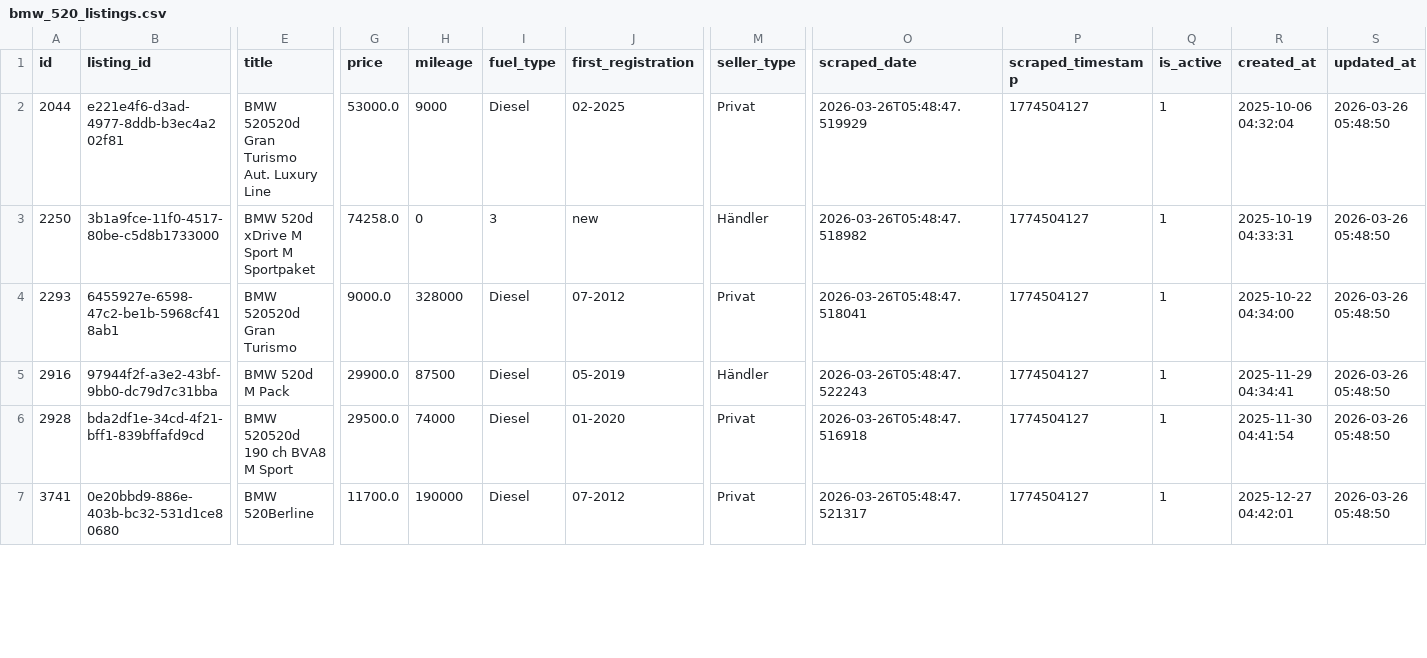
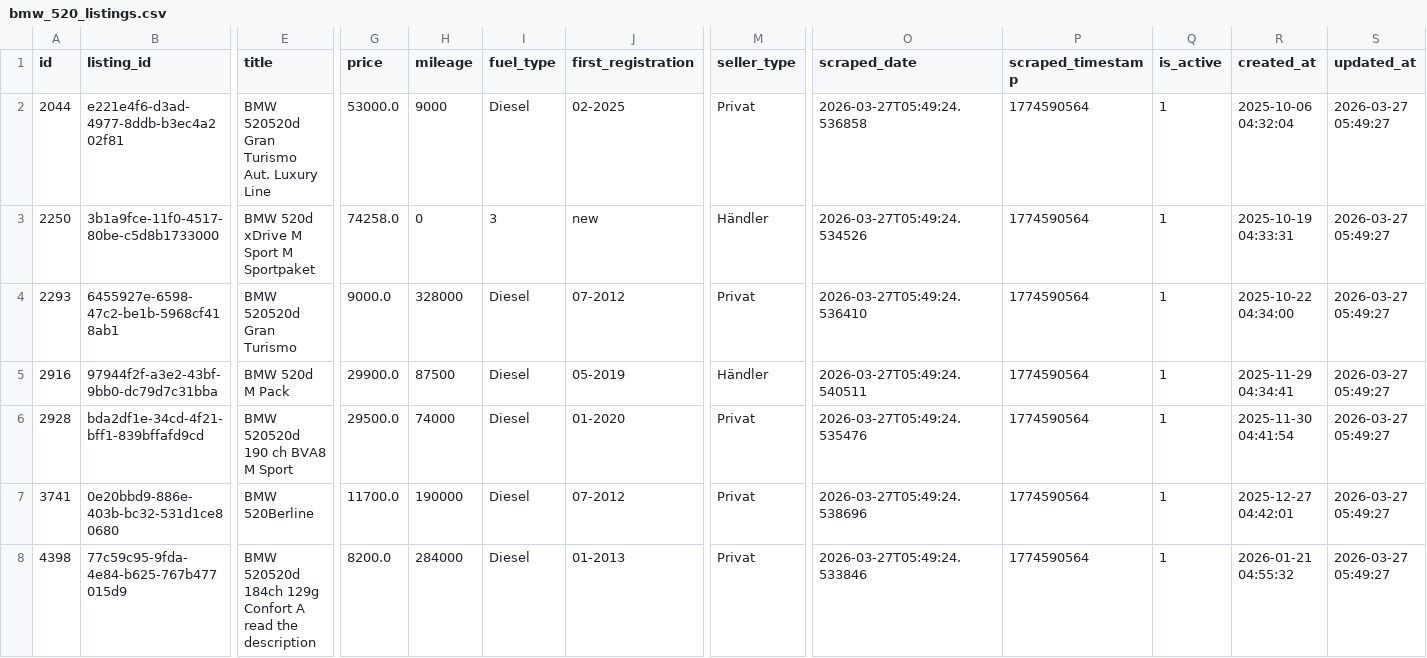
Before and after one commit to masterries/AutoAnalyse, a CSV file: scrapper/data/bmw_520_listings.csv, drawn as a sheet; only a part is shown, gaps mark what is left out; rows hold the shown columns only; the diff covers the shown part only; the diff names each change by its address in the sheet, - before the commit and + after, or states it on an @@ line.

```diff
--- a/scrapper/data/bmw_520_listings.csv
+++ b/scrapper/data/bmw_520_listings.csv
-O2 (scraped_date): 2026-03-26T05:48:47.519929
+O2 (scraped_date): 2026-03-27T05:49:24.536858
-P2:P7 (scraped_timestamp): 1774504127
+P2:P7 (scraped_timestamp): 1774590564
-S2:S7 (updated_at): 2026-03-26 05:48:50
+S2:S7 (updated_at): 2026-03-27 05:49:27
-O3 (scraped_date): 2026-03-26T05:48:47.518982
+O3 (scraped_date): 2026-03-27T05:49:24.534526
-O4 (scraped_date): 2026-03-26T05:48:47.518041
+O4 (scraped_date): 2026-03-27T05:49:24.536410
-O5 (scraped_date): 2026-03-26T05:48:47.522243
+O5 (scraped_date): 2026-03-27T05:49:24.540511
-O6 (scraped_date): 2026-03-26T05:48:47.516918
+O6 (scraped_date): 2026-03-27T05:49:24.535476
-O7 (scraped_date): 2026-03-26T05:48:47.521317
+O7 (scraped_date): 2026-03-27T05:49:24.538696
+row 8: 4398 | 77c59c95-9fda-4e84-b625-767b477015d9 | BMW 520520d 184ch 129g Confort A read the description | 8200.0 | 284000 | Diesel | 01-2013 | Privat | 2026-03-27T05:49:24.533846 | 1774590564 | 1 | 2026-01-21 04:55:32 | 2026-03-27 05:49:27
```
Also changed, not shown: 3 added rows, 1 removed row and 82 edited cells elsewhere in this file, scrapper/data/audi_a4_listings.csv, scrapper/data/bmw_320_listings.csv, 57 other files.
